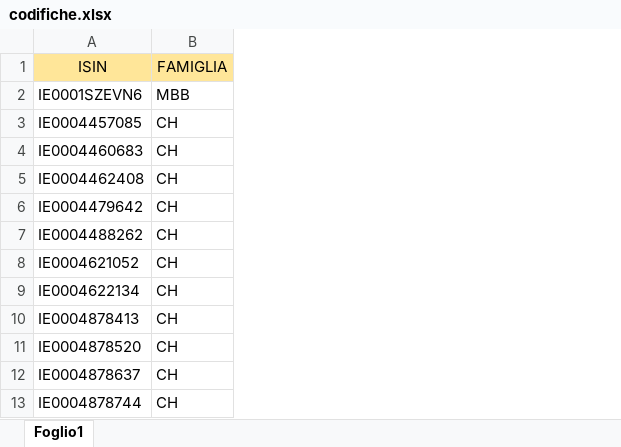
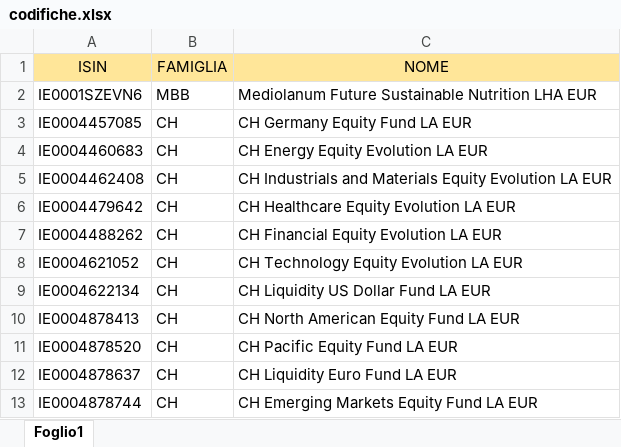
Before and after one commit to TurcanuDionisie/Dashboard_PAC, an Excel workbook: codifiche.xlsx, sheet Foglio1, drawn as a sheet; only a part is shown; values as stored, in another font and other column widths than the file's, no borders; the diff names each change by its address in the sheet, - before the commit and + after, or states it on an @@ line.

```diff
--- a/codifiche.xlsx (sheet Foglio1)
+++ b/codifiche.xlsx (sheet Foglio1)
+column C (NOME), rows 2-13: Mediolanum Future Sustainable Nutrition LHA EUR | CH Germany Equity Fund LA EUR | CH Energy Equity Evolution LA EUR | CH Industrials and Materials Equity Evolution LA EUR | CH Healthcare Equity Evolution LA EUR | CH Financial Equity Evolution LA EUR | CH Technology Equity Evolution LA EUR | CH Liquidity US Dollar Fund LA EUR | CH North American Equity Fund LA EUR | CH Pacific Equity Fund LA EUR | CH Liquidity Euro Fund LA EUR | CH Emerging Markets Equity Fund LA EUR
```
Also changed, not shown: 2 other files.
